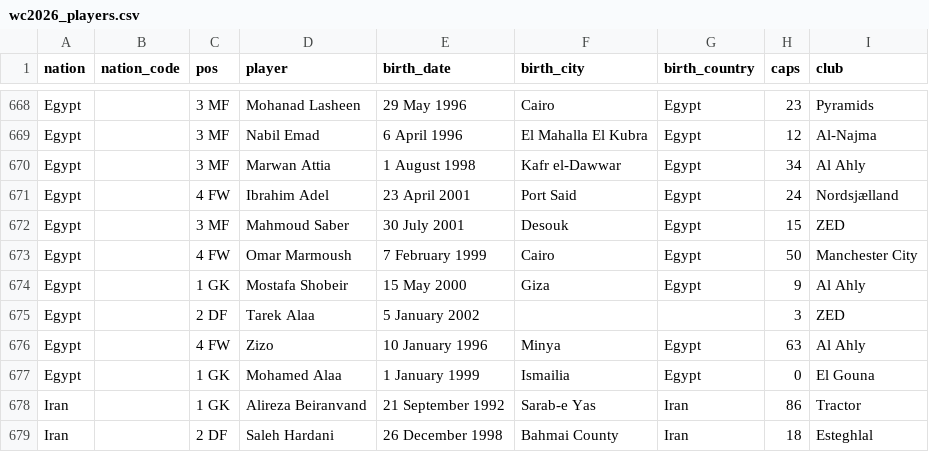
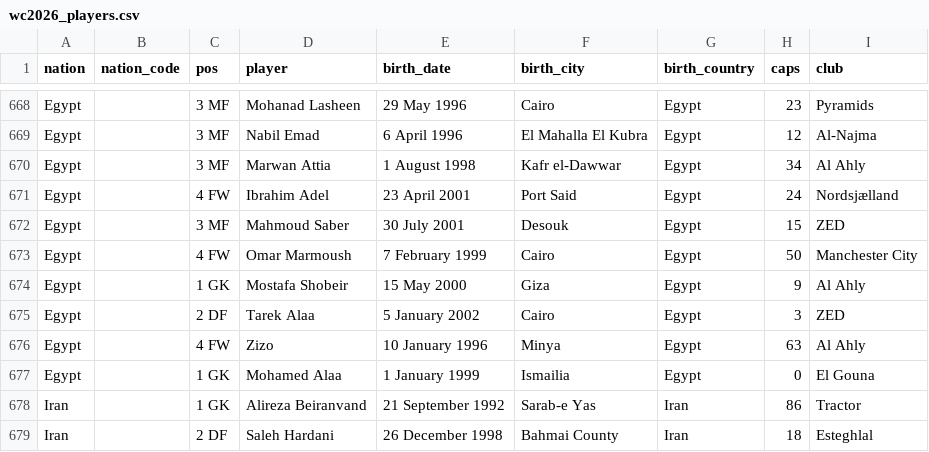
Before and after one commit to born-in-plays-for/mundial-build, a CSV file: pipeline/wc2026_players.csv, drawn as a sheet; only a part is shown, gaps mark what is left out.

```diff
--- a/pipeline/wc2026_players.csv
+++ b/pipeline/wc2026_players.csv
@@ -674,3 +674,3 @@ Egypt,,4 FW,Omar Marmoush,7 February 1999,Cairo,Egypt,50,Manchester City
 Egypt,,1 GK,Mostafa Shobeir,15 May 2000,Giza,Egypt,9,Al Ahly
-Egypt,,2 DF,Tarek Alaa,5 January 2002,,,3,ZED
+Egypt,,2 DF,Tarek Alaa,5 January 2002,Cairo,Egypt,3,ZED
 Egypt,,4 FW,Zizo,10 January 1996,Minya,Egypt,63,Al Ahly
```
Also changed, not shown: 3 other files.
